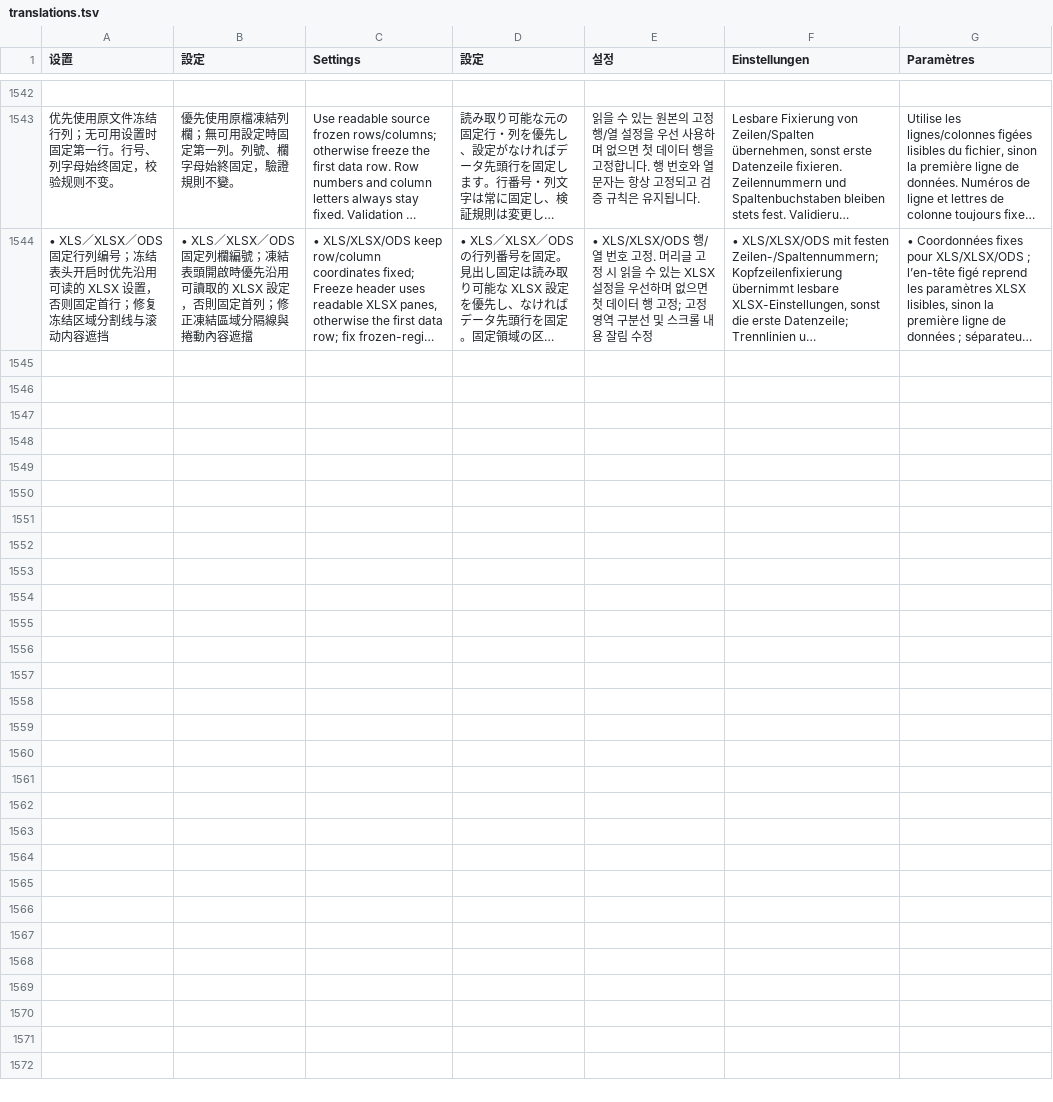
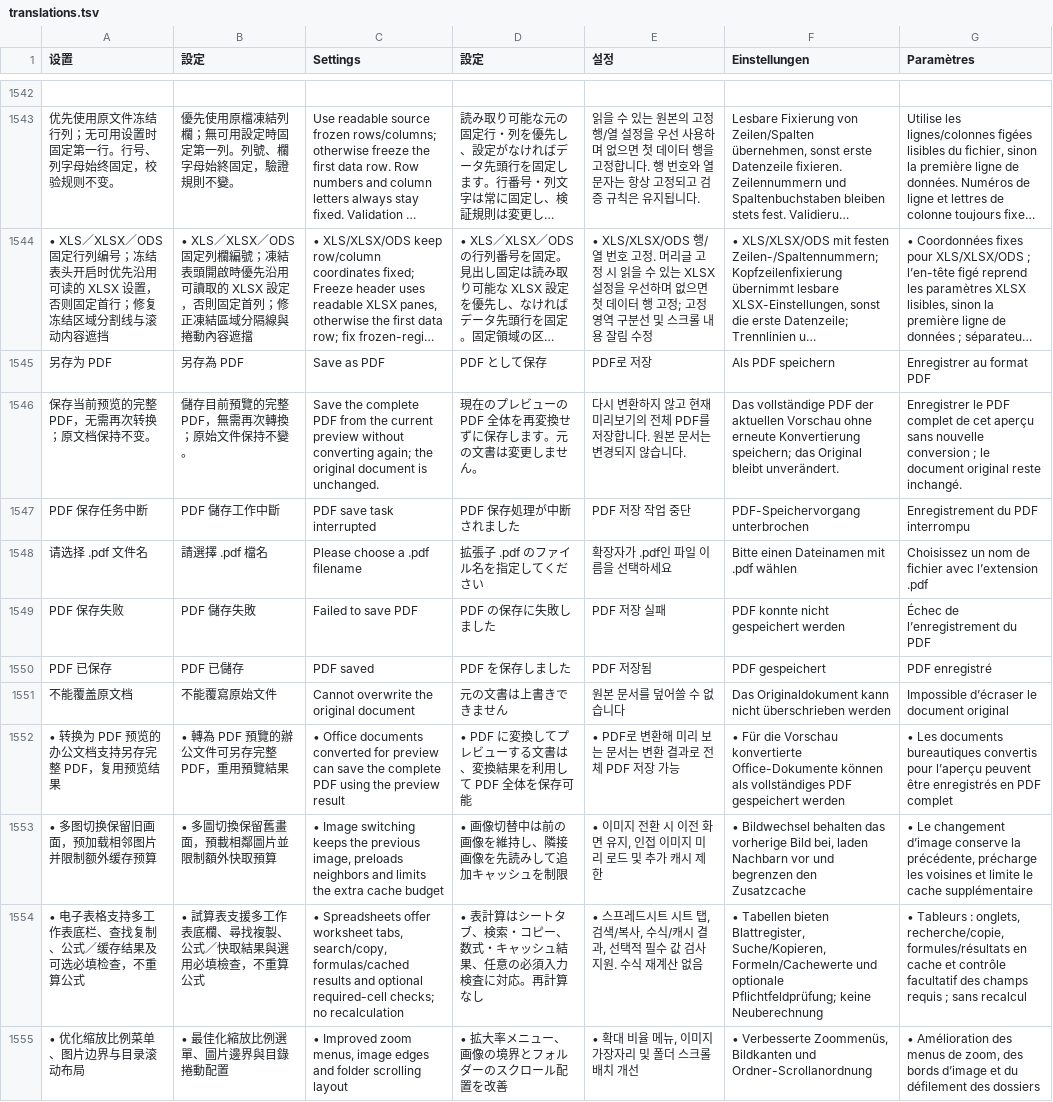
Before and after one commit to EkyoZZ/UnityYAMLViewer, a TSV file: src/translations.tsv, drawn as a sheet; only a part is shown, gaps mark what is left out; long unchanged cells end in …; the diff names each change by its address in the sheet, - before the commit and + after, or states it on an @@ line.

```diff
--- a/src/translations.tsv
+++ b/src/translations.tsv
+row 1545: 另存为 PDF | 另存為 PDF | Save as PDF | PDF として保存 | PDF로 저장 | Als PDF speichern | Enregistrer au format PDF
+row 1546: 保存当前预览的完整 PDF，无需再次转换；原文档保持不变。 | 儲存目前預覽的完整 PDF，無需再次轉換；原始文件保持不變。 | Save the complete PDF from the current preview without converting again; the original document is unchanged. | 現在のプレビューの PDF 全体を再変換せずに保存します。元の文書は変更しません。 | 다시 변환하지 않고 현재 미리보기의 전체 PDF를 저장합니다. 원본 문서는 변경되지 않습니다. | Das vollständige PDF der aktuellen Vorschau ohne erneute Konvertierung speichern; das Original bleibt unverändert. | Enregistrer le PDF complet de cet aperçu sans nouvelle conversion ; le document original reste inchangé.
+row 1547: PDF 保存任务中断 | PDF 儲存工作中斷 | PDF save task interrupted | PDF 保存処理が中断されました | PDF 저장 작업 중단 | PDF-Speichervorgang unterbrochen | Enregistrement du PDF interrompu
+row 1548: 请选择 .pdf 文件名 | 請選擇 .pdf 檔名 | Please choose a .pdf filename | 拡張子 .pdf のファイル名を指定してください | 확장자가 .pdf인 파일 이름을 선택하세요 | Bitte einen Dateinamen mit .pdf wählen | Choisissez un nom de fichier avec l’extension .pdf
+row 1549: PDF 保存失败 | PDF 儲存失敗 | Failed to save PDF | PDF の保存に失敗しました | PDF 저장 실패 | PDF konnte nicht gespeichert werden | Échec de l’enregistrement du PDF
+row 1550: PDF 已保存 | PDF 已儲存 | PDF saved | PDF を保存しました | PDF 저장됨 | PDF gespeichert | PDF enregistré
+row 1551: 不能覆盖原文档 | 不能覆寫原始文件 | Cannot overwrite the original document | 元の文書は上書きできません | 원본 문서를 덮어쓸 수 없습니다 | Das Originaldokument kann nicht überschrieben werden | Impossible d’écraser le document original
+row 1552: • 转换为 PDF 预览的办公文档支持另存完整 PDF，复用预览结果 | • 轉為 PDF 預覽的辦公文件可另存完整 PDF，重用預覽結果 | • Office documents converted for preview can save the complete PDF using the preview result | • PDF に変換してプレビューする文書は、変換結果を利用して PDF 全体を保存可能 | • PDF로 변환해 미리 보는 문서는 변환 결과로 전체 PDF 저장 가능 | • Für die Vorschau konvertierte Office-Dokumente können als vollständiges PDF gespeichert werden | • Les documents bureautiques convertis pour l’aperçu peuvent être enregistrés en PDF complet
+row 1553: • 多图切换保留旧画面，预加载相邻图片并限制额外缓存预算 | • 多圖切換保留舊畫面，預載相鄰圖片並限制額外快取預算 | • Image switching keeps the previous image, preloads neighbors and limits the extra cache budget | • 画像切替中は前の画像を維持し、隣接画像を先読みして追加キャッシュを制限 | • 이미지 전환 시 이전 화면 유지, 인접 이미지 미리 로드 및 추가 캐시 제한 | • Bildwechsel behalten das vorherige Bild bei, laden Nachbarn vor und begrenzen den Zusatzcache | • Le changement d’image conserve la précédente, précharge les voisines et limite le cache supplémentaire
+row 1554: • 电子表格支持多工作表底栏、查找复制、公式／缓存结果及可选必填检查，不重算公式 | • 試算表支援多工作表底欄、尋找複製、公式／快取結果與選用必填檢查，不重算公式 | • Spreadsheets offer worksheet tabs, search/copy, formulas/cached results and optional required-cell checks; no recalculation | • 表計算はシートタブ、検索・コピー、数式・キャッシュ結果、任意の必須入力検査に対応。再計算なし | • 스프레드시트 시트 탭, 검색/복사, 수식/캐시 결과, 선택적 필수 값 검사 지원. 수식 재계산 없음 | • Tabellen bieten Blattregister, Suche/Kopieren, Formeln/Cachewerte und optionale Pflichtfeldprüfung; keine Neuberechnung | • Tableurs : onglets, recherche/copie, formules/résultats en cache et contrôle facultatif des champs requis ; sans recalcul
+row 1555: • 优化缩放比例菜单、图片边界与目录滚动布局 | • 最佳化縮放比例選單、圖片邊界與目錄捲動配置 | • Improved zoom menus, image edges and folder scrolling layout | • 拡大率メニュー、画像の境界とフォルダーのスクロール配置を改善 | • 확대 비율 메뉴, 이미지 가장자리 및 폴더 스크롤 배치 개선 | • Verbesserte Zoommenüs, Bildkanten und Ordner-Scrollanordnung | • Amélioration des menus de zoom, des bords d’image et du défilement des dossiers
```
Also changed, not shown: 11 other files.
